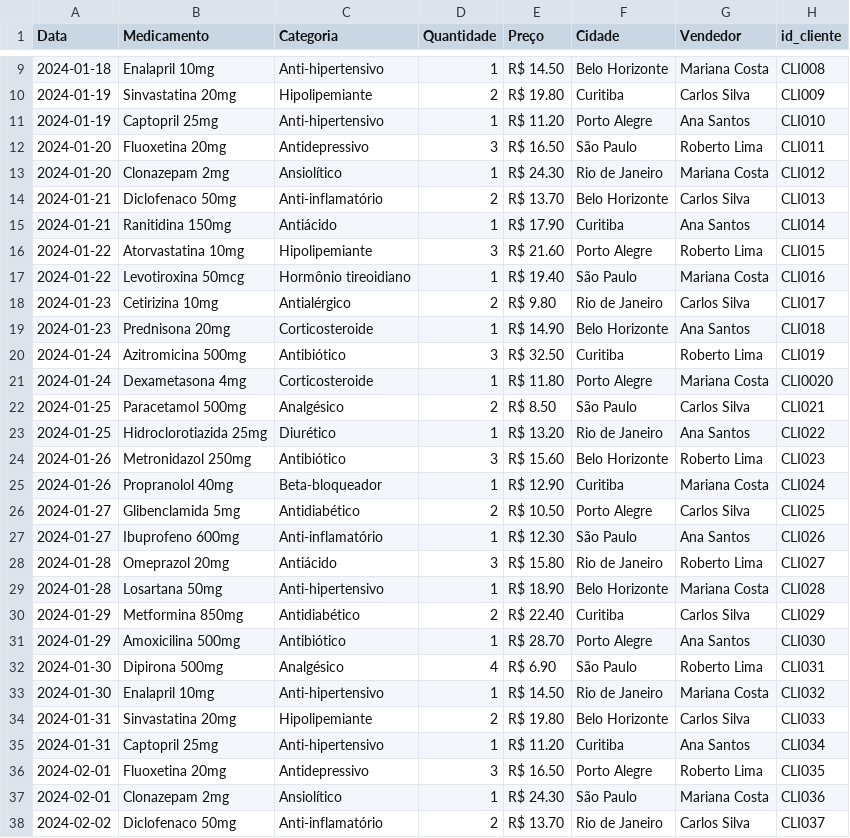
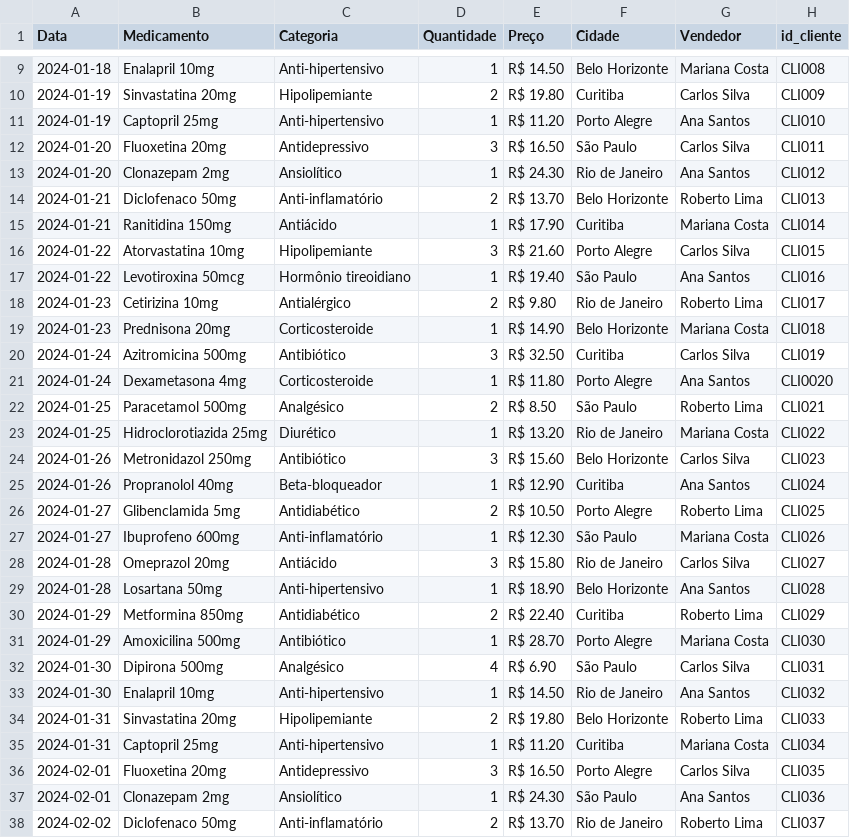
Before and after one commit to fslucca1970/sales-prediction, a CSV file: vendas_farmacia.csv, drawn as a sheet; only a part is shown, gaps mark what is left out; the diff covers the shown part only.

Commit message:
Update vendas_farmacia.csv

```diff
--- a/vendas_farmacia.csv
+++ b/vendas_farmacia.csv
@@ -11,28 +11,28 @@ Data,Medicamento,Categoria,Quantidade,Preço,Cidade,Vendedor,id_cliente
 2024-01-19,Captopril 25mg,Anti-hipertensivo,1,R$ 11.20,Porto Alegre,Ana Santos,CLI010
-2024-01-20,Fluoxetina 20mg,Antidepressivo,3,R$ 16.50,São Paulo,Roberto Lima,CLI011
-2024-01-20,Clonazepam 2mg,Ansiolítico,1,R$ 24.30,Rio de Janeiro,Mariana Costa,CLI012
-2024-01-21,Diclofenaco 50mg,Anti-inflamatório,2,R$ 13.70,Belo Horizonte,Carlos Silva,CLI013
-2024-01-21,Ranitidina 150mg,Antiácido,1,R$ 17.90,Curitiba,Ana Santos,CLI014
-2024-01-22,Atorvastatina 10mg,Hipolipemiante,3,R$ 21.60,Porto Alegre,Roberto Lima,CLI015
-2024-01-22,Levotiroxina 50mcg,Hormônio tireoidiano,1,R$ 19.40,São Paulo,Mariana Costa,CLI016
-2024-01-23,Cetirizina 10mg,Antialérgico,2,R$ 9.80,Rio de Janeiro,Carlos Silva,CLI017
-2024-01-23,Prednisona 20mg,Corticosteroide,1,R$ 14.90,Belo Horizonte,Ana Santos,CLI018
-2024-01-24,Azitromicina 500mg,Antibiótico,3,R$ 32.50,Curitiba,Roberto Lima,CLI019
-2024-01-24,Dexametasona 4mg,Corticosteroide,1,R$ 11.80,Porto Alegre,Mariana Costa,CLI0020
-2024-01-25,Paracetamol 500mg,Analgésico,2,R$ 8.50,São Paulo,Carlos Silva,CLI021
-2024-01-25,Hidroclorotiazida 25mg,Diurético,1,R$ 13.20,Rio de Janeiro,Ana Santos,CLI022
-2024-01-26,Metronidazol 250mg,Antibiótico,3,R$ 15.60,Belo Horizonte,Roberto Lima,CLI023
-2024-01-26,Propranolol 40mg,Beta-bloqueador,1,R$ 12.90,Curitiba,Mariana Costa,CLI024
-2024-01-27,Glibenclamida 5mg,Antidiabético,2,R$ 10.50,Porto Alegre,Carlos Silva,CLI025
-2024-01-27,Ibuprofeno 600mg,Anti-inflamatório,1,R$ 12.30,São Paulo,Ana Santos,CLI026
-2024-01-28,Omeprazol 20mg,Antiácido,3,R$ 15.80,Rio de Janeiro,Roberto Lima,CLI027
-2024-01-28,Losartana 50mg,Anti-hipertensivo,1,R$ 18.90,Belo Horizonte,Mariana Costa,CLI028
-2024-01-29,Metformina 850mg,Antidiabético,2,R$ 22.40,Curitiba,Carlos Silva,CLI029
-2024-01-29,Amoxicilina 500mg,Antibiótico,1,R$ 28.70,Porto Alegre,Ana Santos,CLI030
-2024-01-30,Dipirona 500mg,Analgésico,4,R$ 6.90,São Paulo,Roberto Lima,CLI031
-2024-01-30,Enalapril 10mg,Anti-hipertensivo,1,R$ 14.50,Rio de Janeiro,Mariana Costa,CLI032
-2024-01-31,Sinvastatina 20mg,Hipolipemiante,2,R$ 19.80,Belo Horizonte,Carlos Silva,CLI033
-2024-01-31,Captopril 25mg,Anti-hipertensivo,1,R$ 11.20,Curitiba,Ana Santos,CLI034
-2024-02-01,Fluoxetina 20mg,Antidepressivo,3,R$ 16.50,Porto Alegre,Roberto Lima,CLI035
-2024-02-01,Clonazepam 2mg,Ansiolítico,1,R$ 24.30,São Paulo,Mariana Costa,CLI036
-2024-02-02,Diclofenaco 50mg,Anti-inflamatório,2,R$ 13.70,Rio de Janeiro,Carlos Silva,CLI037
+2024-01-20,Fluoxetina 20mg,Antidepressivo,3,R$ 16.50,São Paulo,Carlos Silva,CLI011
+2024-01-20,Clonazepam 2mg,Ansiolítico,1,R$ 24.30,Rio de Janeiro,Ana Santos,CLI012
+2024-01-21,Diclofenaco 50mg,Anti-inflamatório,2,R$ 13.70,Belo Horizonte,Roberto Lima,CLI013
+2024-01-21,Ranitidina 150mg,Antiácido,1,R$ 17.90,Curitiba,Mariana Costa,CLI014
+2024-01-22,Atorvastatina 10mg,Hipolipemiante,3,R$ 21.60,Porto Alegre,Carlos Silva,CLI015
+2024-01-22,Levotiroxina 50mcg,Hormônio tireoidiano,1,R$ 19.40,São Paulo,Ana Santos,CLI016
+2024-01-23,Cetirizina 10mg,Antialérgico,2,R$ 9.80,Rio de Janeiro,Roberto Lima,CLI017
+2024-01-23,Prednisona 20mg,Corticosteroide,1,R$ 14.90,Belo Horizonte,Mariana Costa,CLI018
+2024-01-24,Azitromicina 500mg,Antibiótico,3,R$ 32.50,Curitiba,Carlos Silva,CLI019
+2024-01-24,Dexametasona 4mg,Corticosteroide,1,R$ 11.80,Porto Alegre,Ana Santos,CLI0020
+2024-01-25,Paracetamol 500mg,Analgésico,2,R$ 8.50,São Paulo,Roberto Lima,CLI021
+2024-01-25,Hidroclorotiazida 25mg,Diurético,1,R$ 13.20,Rio de Janeiro,Mariana Costa,CLI022
+2024-01-26,Metronidazol 250mg,Antibiótico,3,R$ 15.60,Belo Horizonte,Carlos Silva,CLI023
+2024-01-26,Propranolol 40mg,Beta-bloqueador,1,R$ 12.90,Curitiba,Ana Santos,CLI024
+2024-01-27,Glibenclamida 5mg,Antidiabético,2,R$ 10.50,Porto Alegre,Roberto Lima,CLI025
+2024-01-27,Ibuprofeno 600mg,Anti-inflamatório,1,R$ 12.30,São Paulo,Mariana Costa,CLI026
+2024-01-28,Omeprazol 20mg,Antiácido,3,R$ 15.80,Rio de Janeiro,Carlos Silva,CLI027
+2024-01-28,Losartana 50mg,Anti-hipertensivo,1,R$ 18.90,Belo Horizonte,Ana Santos,CLI028
+2024-01-29,Metformina 850mg,Antidiabético,2,R$ 22.40,Curitiba,Roberto Lima,CLI029
+2024-01-29,Amoxicilina 500mg,Antibiótico,1,R$ 28.70,Porto Alegre,Mariana Costa,CLI030
+2024-01-30,Dipirona 500mg,Analgésico,4,R$ 6.90,São Paulo,Carlos Silva,CLI031
+2024-01-30,Enalapril 10mg,Anti-hipertensivo,1,R$ 14.50,Rio de Janeiro,Ana Santos,CLI032
+2024-01-31,Sinvastatina 20mg,Hipolipemiante,2,R$ 19.80,Belo Horizonte,Roberto Lima,CLI033
+2024-01-31,Captopril 25mg,Anti-hipertensivo,1,R$ 11.20,Curitiba,Mariana Costa,CLI034
+2024-02-01,Fluoxetina 20mg,Antidepressivo,3,R$ 16.50,Porto Alegre,Carlos Silva,CLI035
+2024-02-01,Clonazepam 2mg,Ansiolítico,1,R$ 24.30,São Paulo,Ana Santos,CLI036
+2024-02-02,Diclofenaco 50mg,Anti-inflamatório,2,R$ 13.70,Rio de Janeiro,Roberto Lima,CLI037
```
Also changed, not shown: 123 edited cells elsewhere in this file.
